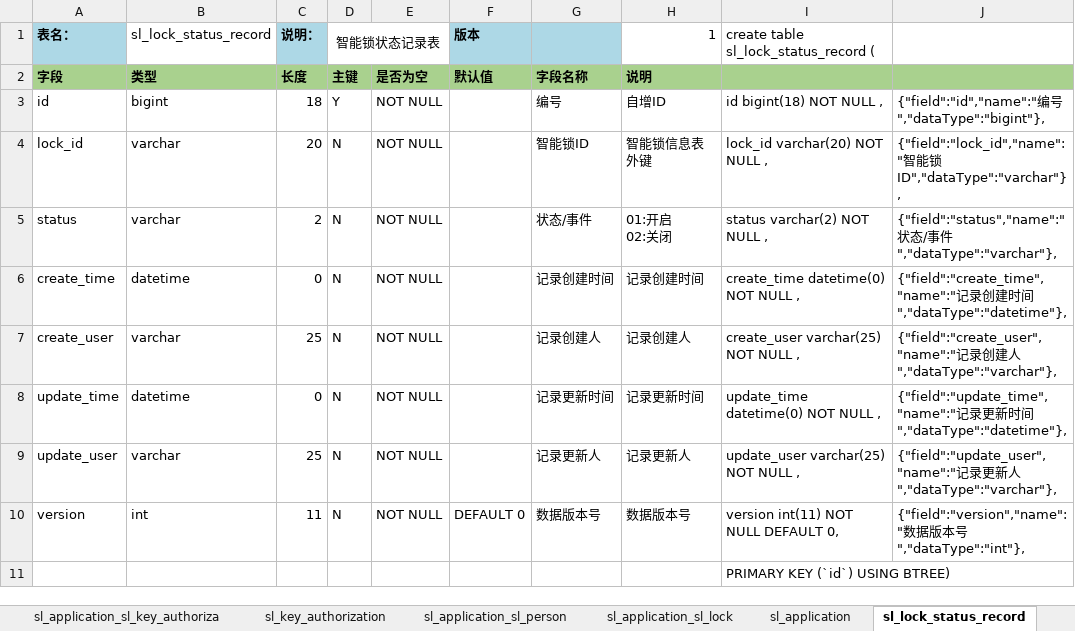
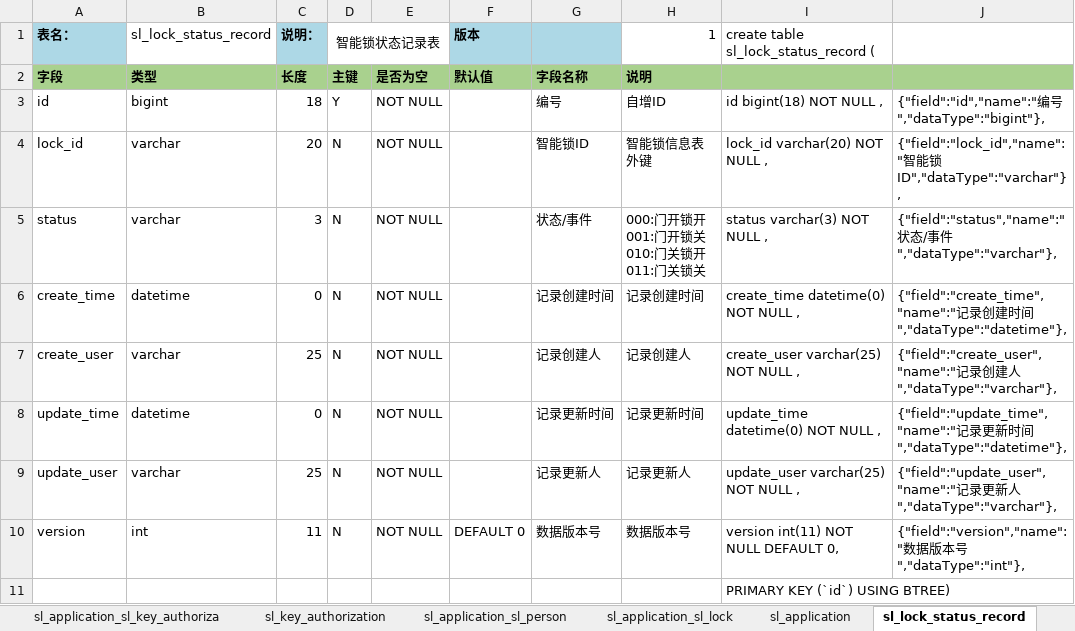
Before and after one commit to wzscq/apps, an Excel workbook: smartlockv2/SmartLock数据库详细设计书.xlsx, sheet sl_lock_status_record, drawn as a sheet; only a part is shown; values as stored, in another font and other column widths than the file's, no borders; ↵ is a line break in a cell; the diff names each change by its address in the sheet, - before the commit and + after, or states it on an @@ line.

```diff
--- a/smartlockv2/SmartLock数据库详细设计书.xlsx (sheet sl_lock_status_record)
+++ b/smartlockv2/SmartLock数据库详细设计书.xlsx (sheet sl_lock_status_record)
-C5 (说明：): 2
+C5 (说明：): 3
-H5 (1): 01:开启 ↵ 02:关闭
+H5 (1): 000:门开锁开 ↵ 001:门开锁关 ↵ 010:门关锁开 ↵ 011:门关锁关
-I5: status varchar(2) NOT NULL ,
+I5: status varchar(3) NOT NULL ,
```
Also changed, not shown: 2 other files.
